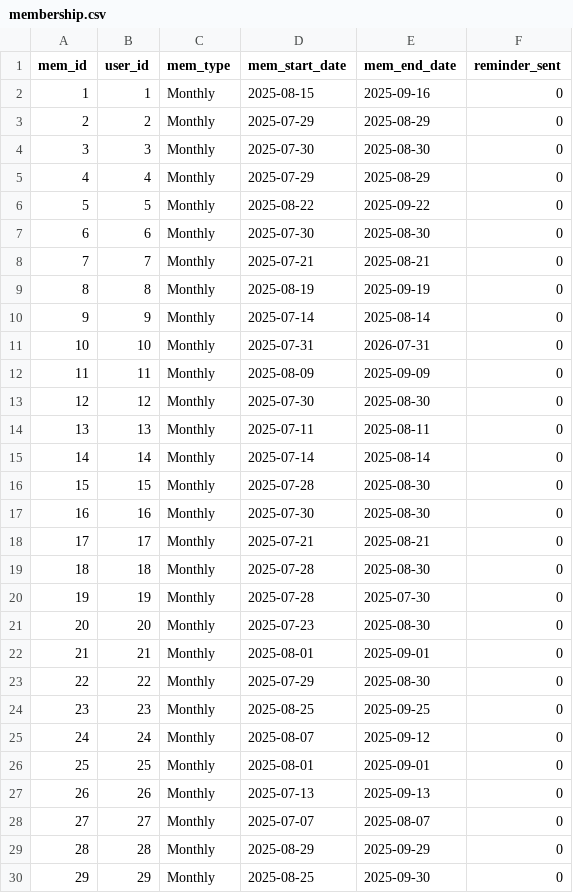
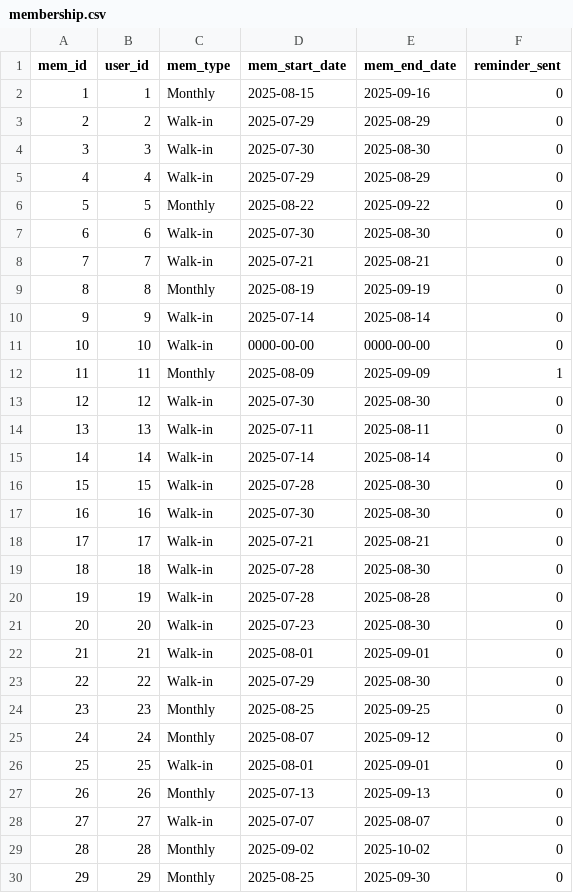
Before and after one commit to RenceJioSmith02/dkb-fitness-gym, a CSV file: csv/membership_record/membership.csv, drawn as a sheet; only a part is shown; the diff covers the shown part only.

```diff
--- a/csv/membership_record/membership.csv
+++ b/csv/membership_record/membership.csv
@@ -2,29 +2,29 @@ mem_id,user_id,mem_type,mem_start_date,mem_end_date,reminder_sent
 1,1,Monthly,2025-08-15,2025-09-16,0
-2,2,Monthly,2025-07-29,2025-08-29,0
-3,3,Monthly,2025-07-30,2025-08-30,0
-4,4,Monthly,2025-07-29,2025-08-29,0
+2,2,Walk-in,2025-07-29,2025-08-29,0
+3,3,Walk-in,2025-07-30,2025-08-30,0
+4,4,Walk-in,2025-07-29,2025-08-29,0
 5,5,Monthly,2025-08-22,2025-09-22,0
-6,6,Monthly,2025-07-30,2025-08-30,0
-7,7,Monthly,2025-07-21,2025-08-21,0
+6,6,Walk-in,2025-07-30,2025-08-30,0
+7,7,Walk-in,2025-07-21,2025-08-21,0
 8,8,Monthly,2025-08-19,2025-09-19,0
-9,9,Monthly,2025-07-14,2025-08-14,0
-10,10,Monthly,2025-07-31,2026-07-31,0
-11,11,Monthly,2025-08-09,2025-09-09,0
-12,12,Monthly,2025-07-30,2025-08-30,0
-13,13,Monthly,2025-07-11,2025-08-11,0
-14,14,Monthly,2025-07-14,2025-08-14,0
-15,15,Monthly,2025-07-28,2025-08-30,0
-16,16,Monthly,2025-07-30,2025-08-30,0
-17,17,Monthly,2025-07-21,2025-08-21,0
-18,18,Monthly,2025-07-28,2025-08-30,0
-19,19,Monthly,2025-07-28,2025-07-30,0
-20,20,Monthly,2025-07-23,2025-08-30,0
-21,21,Monthly,2025-08-01,2025-09-01,0
-22,22,Monthly,2025-07-29,2025-08-30,0
+9,9,Walk-in,2025-07-14,2025-08-14,0
+10,10,Walk-in,0000-00-00,0000-00-00,0
+11,11,Monthly,2025-08-09,2025-09-09,1
+12,12,Walk-in,2025-07-30,2025-08-30,0
+13,13,Walk-in,2025-07-11,2025-08-11,0
+14,14,Walk-in,2025-07-14,2025-08-14,0
+15,15,Walk-in,2025-07-28,2025-08-30,0
+16,16,Walk-in,2025-07-30,2025-08-30,0
+17,17,Walk-in,2025-07-21,2025-08-21,0
+18,18,Walk-in,2025-07-28,2025-08-30,0
+19,19,Walk-in,2025-07-28,2025-08-28,0
+20,20,Walk-in,2025-07-23,2025-08-30,0
+21,21,Walk-in,2025-08-01,2025-09-01,0
+22,22,Walk-in,2025-07-29,2025-08-30,0
 23,23,Monthly,2025-08-25,2025-09-25,0
 24,24,Monthly,2025-08-07,2025-09-12,0
-25,25,Monthly,2025-08-01,2025-09-01,0
+25,25,Walk-in,2025-08-01,2025-09-01,0
 26,26,Monthly,2025-07-13,2025-09-13,0
-27,27,Monthly,2025-07-07,2025-08-07,0
-28,28,Monthly,2025-08-29,2025-09-29,0
+27,27,Walk-in,2025-07-07,2025-08-07,0
+28,28,Monthly,2025-09-02,2025-10-02,0
 29,29,Monthly,2025-08-25,2025-09-30,0
```
Also changed, not shown: 1 removed row and 2 edited cells elsewhere in this file, csv/users_record/users.csv, 5 other files.
